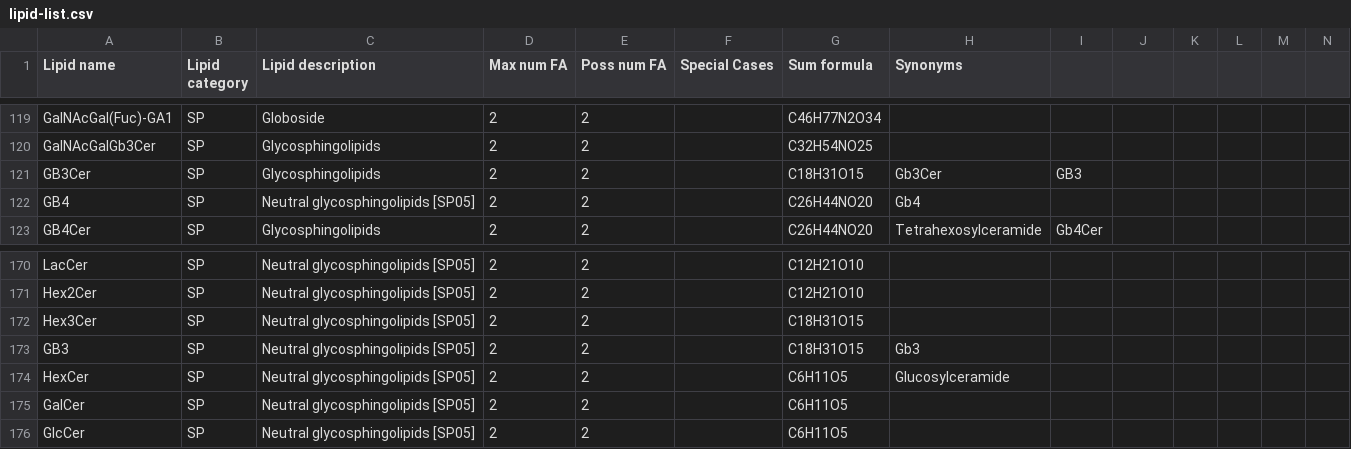
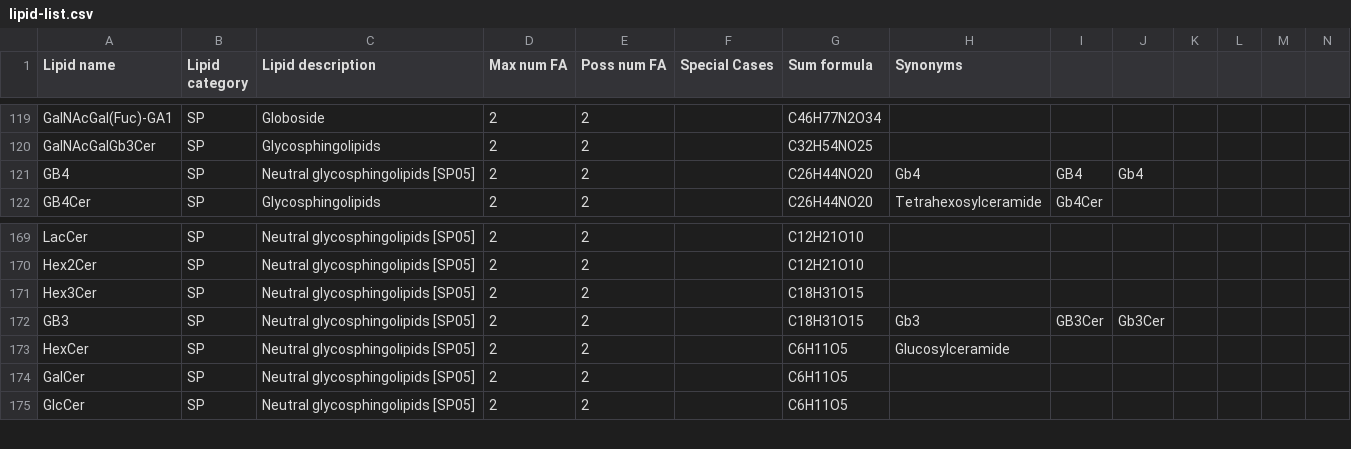
Before and after one commit to lifs-tools/goslin, a CSV file: lipid-list.csv, drawn as a sheet; only a part is shown, gaps mark what is left out.

Commit message:
added some synonyms

```diff
--- a/lipid-list.csv
+++ b/lipid-list.csv
@@ -120,4 +120,3 @@ GalNAcGal(Fuc)-GA1,SP,Globoside,2,2,,C46H77N2O34,,,,,,,
 GalNAcGalGb3Cer,SP,Glycosphingolipids,2,2,,C32H54NO25,,,,,,,
-GB3Cer,SP,Glycosphingolipids,2,2,,C18H31O15,Gb3Cer,GB3,,,,,
-GB4,SP,Neutral glycosphingolipids [SP05],2,2,,C26H44NO20,Gb4,,,,,,
+GB4,SP,Neutral glycosphingolipids [SP05],2,2,,C26H44NO20,Gb4,GB4,Gb4,,,,
 GB4Cer,SP,Glycosphingolipids,2,2,,C26H44NO20,Tetrahexosylceramide,Gb4Cer,,,,,
@@ -172,3 +171,3 @@ Hex2Cer,SP,Neutral glycosphingolipids [SP05],2,2,,C12H21O10,,,,,,,
 Hex3Cer,SP,Neutral glycosphingolipids [SP05],2,2,,C18H31O15,,,,,,,
-GB3,SP,Neutral glycosphingolipids [SP05],2,2,,C18H31O15,Gb3,,,,,,
+GB3,SP,Neutral glycosphingolipids [SP05],2,2,,C18H31O15,Gb3,GB3Cer,Gb3Cer,,,,
 HexCer,SP,Neutral glycosphingolipids [SP05],2,2,,C6H11O5,Glucosylceramide,,,,,,
```
